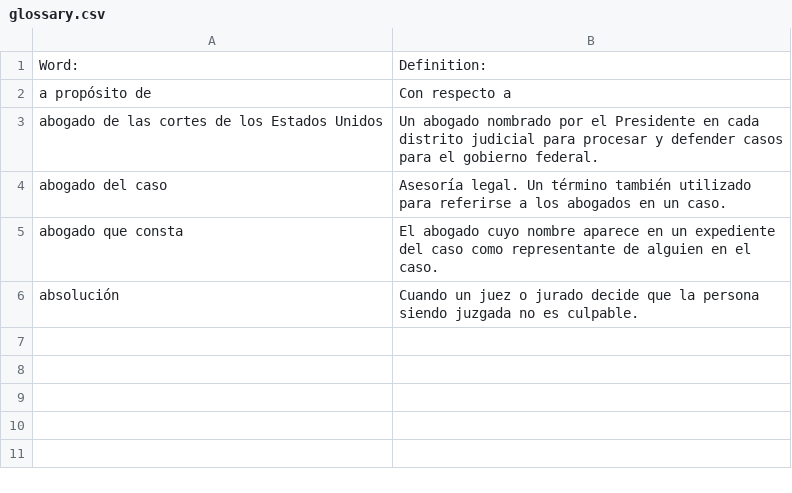
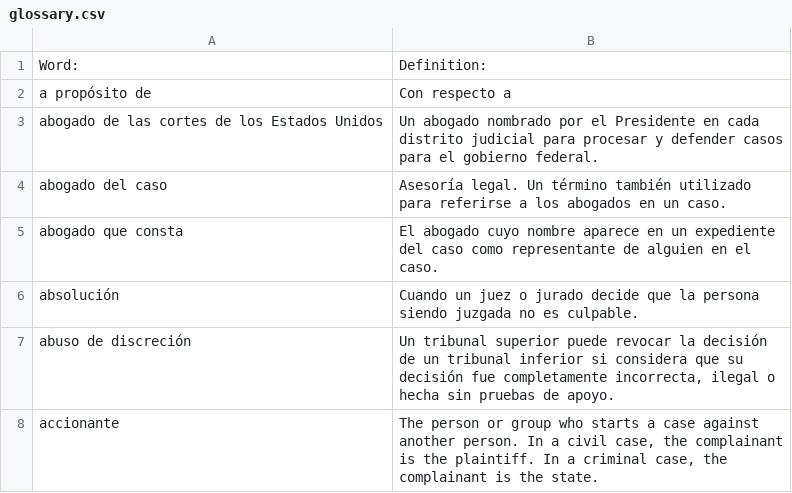
Before and after one commit to openadvocate/readclearly, a CSV file: texas-espanol/glossary.csv, drawn as a sheet; the diff names each change by its address in the sheet, - before the commit and + after, or states it on an @@ line.

Commit message:
Testing

```diff
--- a/texas-espanol/glossary.csv
+++ b/texas-espanol/glossary.csv
+row 7: abuso de discreción | Un tribunal superior puede revocar la decisión de un tribunal inferior si considera que su decisión fue completamente incorrecta, ilegal o hecha sin pruebas de apoyo.
+row 8: accionante | The person or group who starts a case against another person. In a civil case, the complainant is the plaintiff. In a criminal case, the complainant is the state.
```
